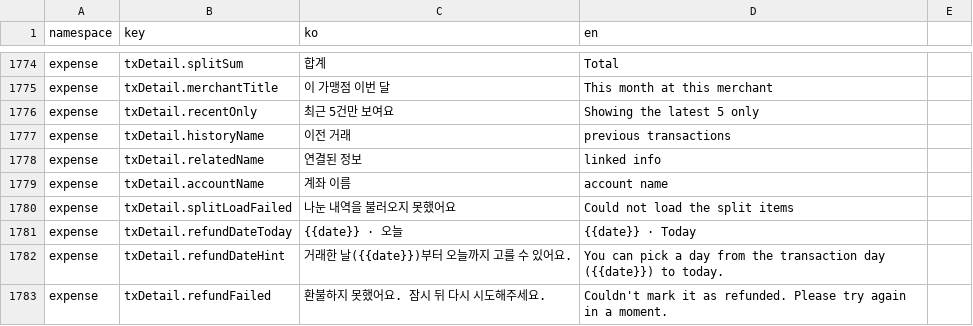
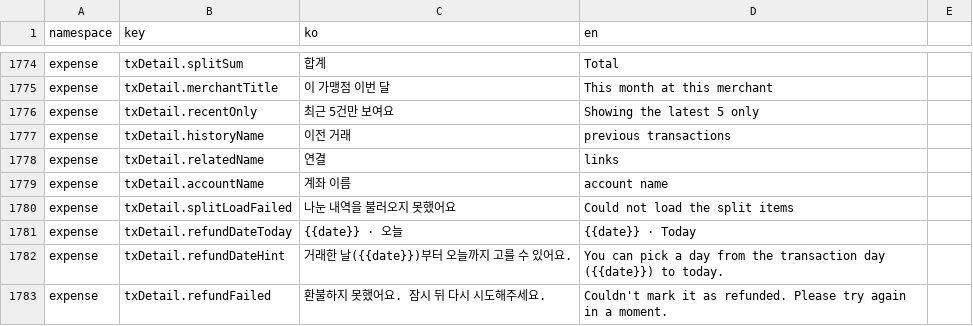
Before and after one commit to lshdainty/groo-damda-front, a CSV file: i18n/translations.csv, drawn as a sheet; only a part is shown, gaps mark what is left out.

```diff
--- a/i18n/translations.csv
+++ b/i18n/translations.csv
@@ -1777,3 +1777,3 @@ expense,txDetail.recentOnly,최근 5건만 보여요,Showing the latest 5 only
 expense,txDetail.historyName,이전 거래,previous transactions
-expense,txDetail.relatedName,연결된 정보,linked info
+expense,txDetail.relatedName,연결,links
 expense,txDetail.accountName,계좌 이름,account name
```
